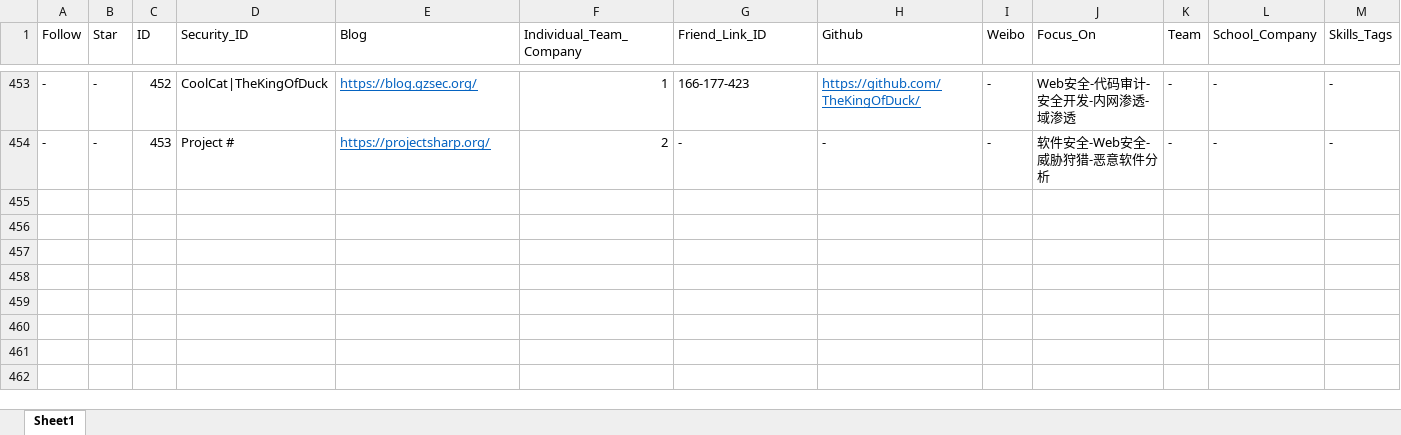
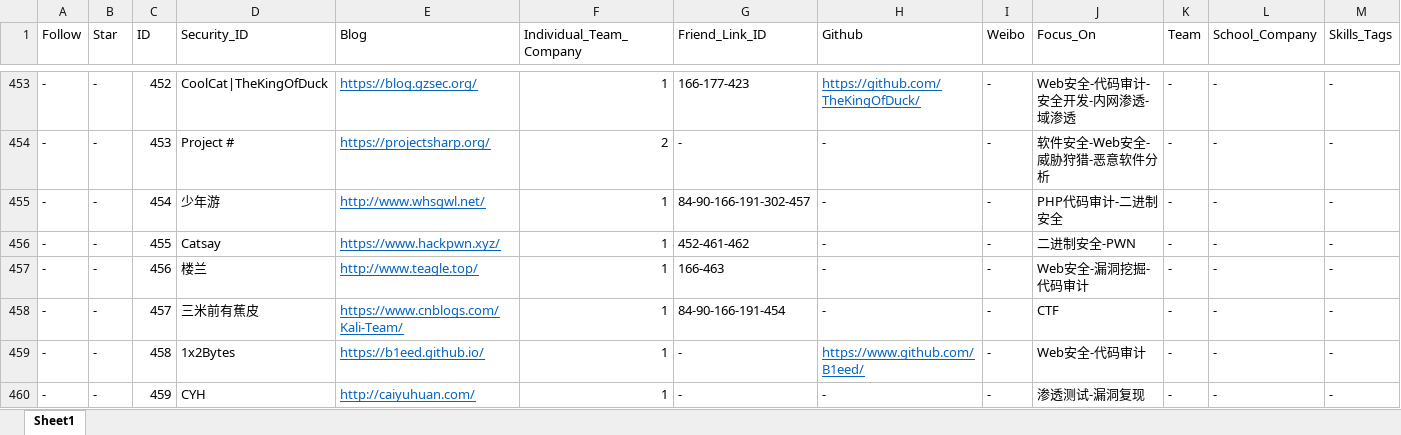
Before and after one commit to 404notf0und/Security-Data-Analysis-and-Visualization, an Excel workbook: 2018-2020国内安全圈活跃技术博主.xlsx, sheet Sheet1, drawn as a sheet; only a part is shown, gaps mark what is left out; values as stored, in another font and other column widths than the file's, no borders; rows hold the shown columns only; the diff covers the shown part only; the diff names each change by its address in the sheet, - before the commit and + after, or states it on an @@ line.

```diff
--- a/2018-2020国内安全圈活跃技术博主.xlsx (sheet Sheet1)
+++ b/2018-2020国内安全圈活跃技术博主.xlsx (sheet Sheet1)
+row 455: - | - | 454 | 少年游 | http://www.whsgwl.net/ | 1 | 84-90-166-191-302-457 | - | - | PHP代码审计-二进制安全 | - | - | -
+row 456: - | - | 455 | Catsay | https://www.hackpwn.xyz/ | 1 | 452-461-462 | - | - | 二进制安全-PWN | - | - | -
+row 457: - | - | 456 | 楼兰 | http://www.teagle.top/ | 1 | 166-463 | - | - | Web安全-漏洞挖掘-代码审计 | - | - | -
+row 458: - | - | 457 | 三米前有蕉皮 | https://www.cnblogs.com/Kali-Team/ | 1 | 84-90-166-191-454 | - | - | CTF | - | - | -
+row 459: - | - | 458 | 1x2Bytes | https://b1eed.github.io/ | 1 | - | https://www.github.com/B1eed/ | - | Web安全-代码审计 | - | - | -
+row 460: - | - | 459 | CYH | http://caiyuhuan.com/ | 1 | - | - | - | 渗透测试-漏洞复现 | - | - | -
```
Also changed, not shown: 5 added rows and 6 edited cells elsewhere in this sheet.
